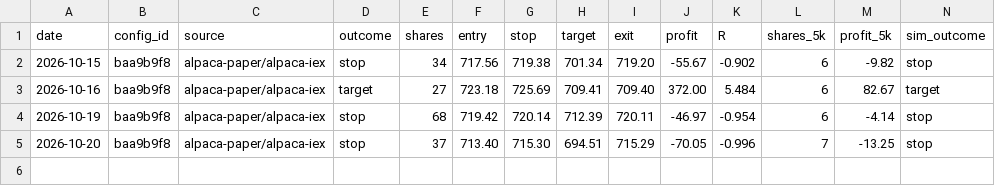
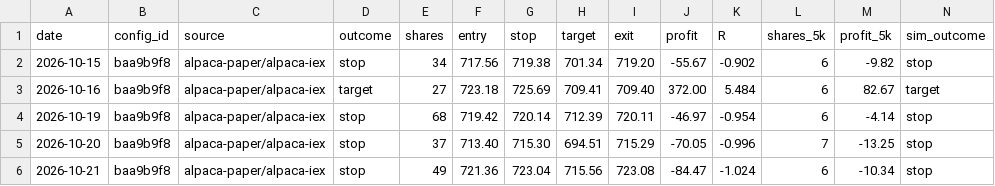
Before and after one commit to jlee056/orb-bot, a CSV file: paper/alpaca_trades_orb5.csv, drawn as a sheet; only a part is shown; rows hold the shown columns only; the diff names each change by its address in the sheet, - before the commit and + after, or states it on an @@ line.

```diff
--- a/paper/alpaca_trades_orb5.csv
+++ b/paper/alpaca_trades_orb5.csv
+row 6: 2026-10-21 | baa9b9f8 | alpaca-paper/alpaca-iex | stop | 49 | 721.36 | 723.04 | 715.56 | 723.08 | -84.47 | -1.024 | 6 | -10.34 | stop
```
Also changed, not shown: paper/alpaca_trades.csv, paper/alpaca_trades_both60.csv, 2 other files.
